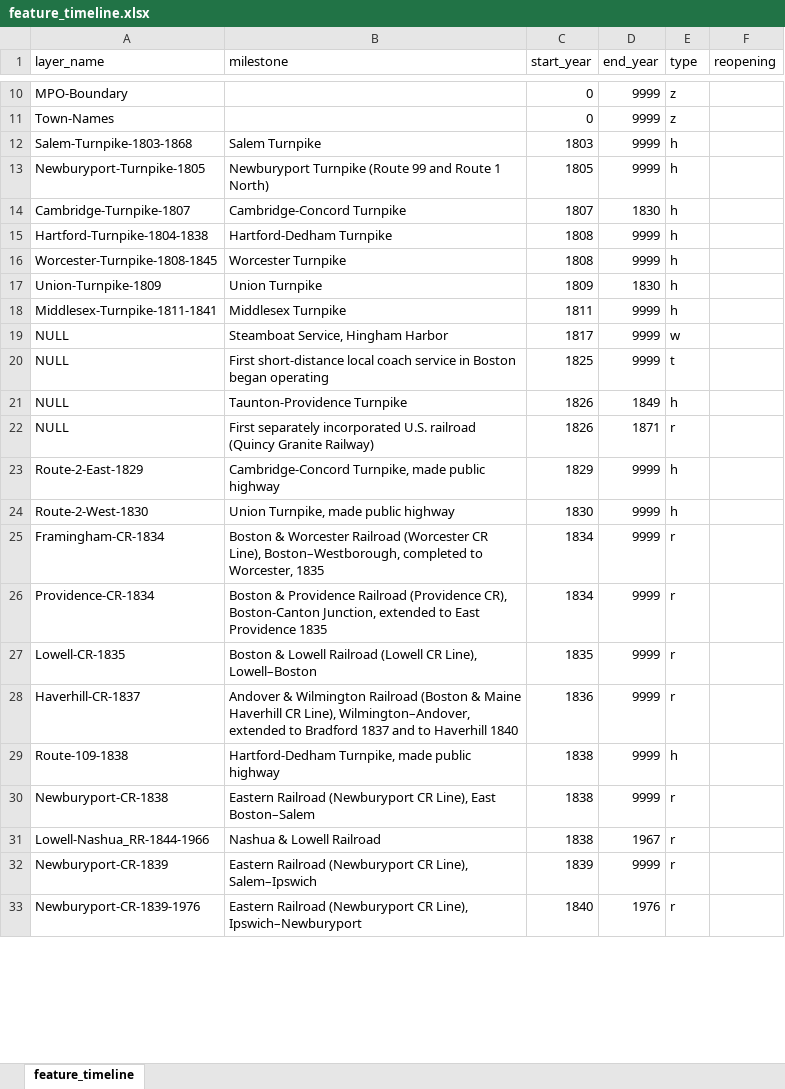
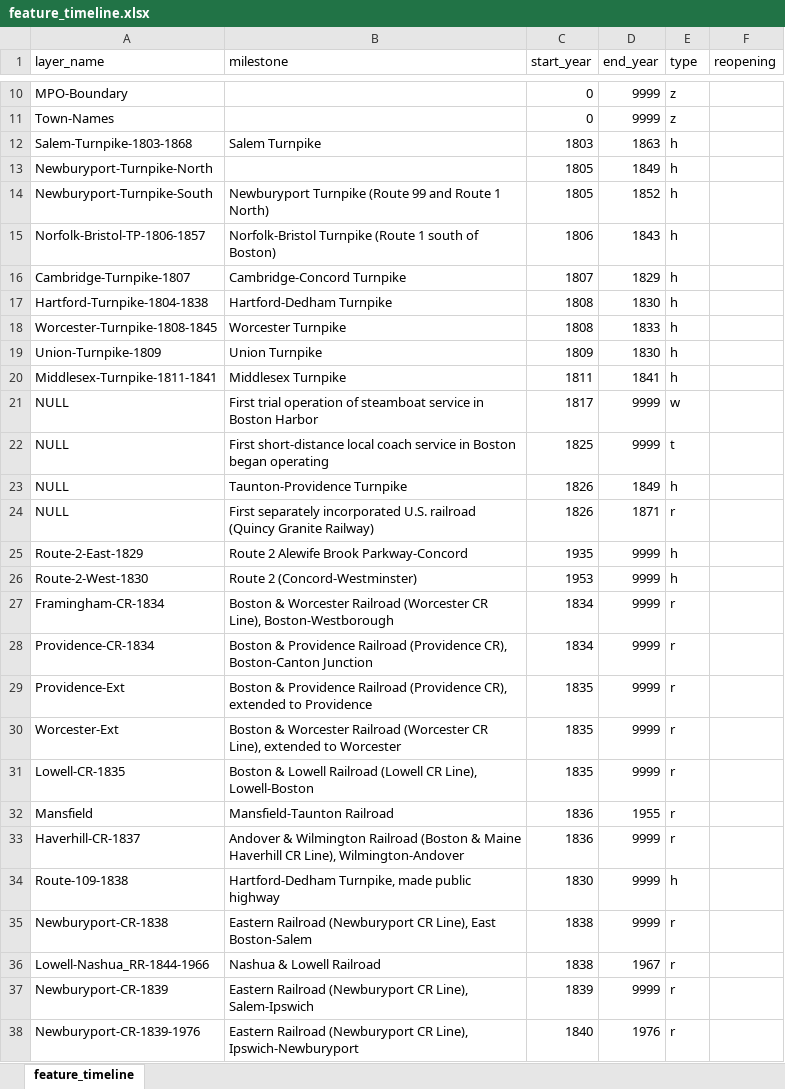
Before and after one commit to CTPSSTAFF/historical-transportation-map, an Excel workbook: xlsx/feature_timeline.xlsx, sheet feature_timeline, drawn as a sheet; only a part is shown, gaps mark what is left out; values as stored, in another font and other column widths than the file's, no borders; addresses are those after the commit; the diff covers the shown part only; the diff names each change by its address in the sheet, - before the commit and + after, or states it on an @@ line.

```diff
--- a/xlsx/feature_timeline.xlsx (sheet feature_timeline)
+++ b/xlsx/feature_timeline.xlsx (sheet feature_timeline)
-D12 (end_year): 9999
+D12 (end_year): 1863
+row 13: Newburyport-Turnpike-North |  | 1805 | 1849 | h
-A14 (layer_name): Newburyport-Turnpike-1805
+A14 (layer_name): Newburyport-Turnpike-South
-D14 (end_year): 9999
+D14 (end_year): 1852
+row 15: Norfolk-Bristol-TP-1806-1857 | Norfolk-Bristol Turnpike (Route 1 south of Boston) | 1806 | 1843 | h
-D16 (end_year): 1830
+D16 (end_year): 1829
-D17 (end_year): 9999
+D17 (end_year): 1830
-D18 (end_year): 9999
+D18 (end_year): 1833
-D20 (end_year): 9999
+D20 (end_year): 1841
-B21 (milestone): Steamboat Service, Hingham Harbor
+B21 (milestone): First trial operation of steamboat service in Boston Harbor
-B25 (milestone): Cambridge-Concord Turnpike, made public highway
+B25 (milestone): Route 2 Alewife Brook Parkway-Concord
-C25 (start_year): 1829
+C25 (start_year): 1935
-B26 (milestone): Union Turnpike, made public highway
+B26 (milestone): Route 2 (Concord-Westminster)
-C26 (start_year): 1830
+C26 (start_year): 1953
-B27 (milestone): …CR Line), Boston–Westborough, completed to Worcester, 1835
+B27 (milestone): …CR Line), Boston-Westborough
-B28 (milestone): …CR), Boston-Canton Junction, extended to East Providence 1835
+B28 (milestone): …CR), Boston-Canton Junction
+row 29: Providence-Ext | Boston & Providence Railroad (Providence CR), extended to Providence | 1835 | 9999 | r
+row 30: Worcester-Ext | Boston & Worcester Railroad (Worcester CR Line), extended to Worcester | 1835 | 9999 | r
-B31 (milestone): …CR Line), Lowell–Boston
+B31 (milestone): …CR Line), Lowell-Boston
+row 32: Mansfield | Mansfield-Taunton Railroad | 1836 | 1955 | r
-B33 (milestone): …CR Line), Wilmington–Andover, extended to Bradford 1837 and to Haverhill 1840
+B33 (milestone): …CR Line), Wilmington-Andover
-C34 (start_year): 1838
+C34 (start_year): 1830
-B35 (milestone): …Line), East Boston–Salem
+B35 (milestone): …Line), East Boston-Salem
-B37 (milestone): …CR Line), Salem–Ipswich
+B37 (milestone): …CR Line), Salem-Ipswich
-B38 (milestone): …CR Line), Ipswich–Newburyport
+B38 (milestone): …CR Line), Ipswich-Newburyport
```
Also changed, not shown: 39 added rows, 4 removed rows and 117 edited cells elsewhere in this sheet, xlsx/historical_items.xlsx, 4 other files.
